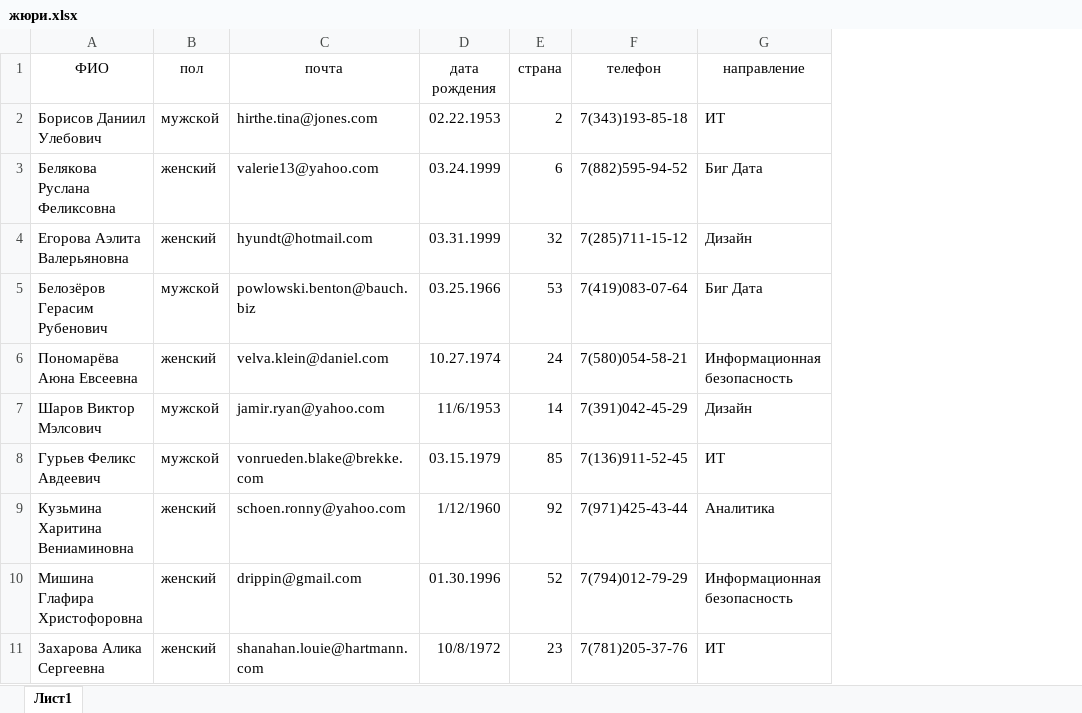
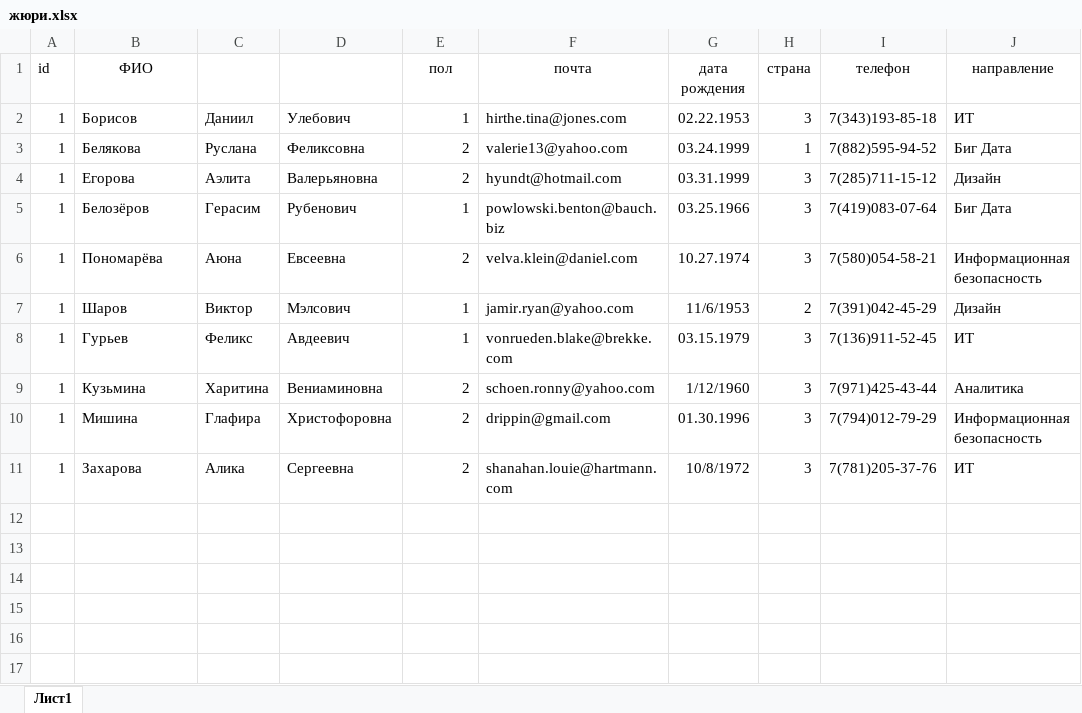
Before and after one commit to Slavan-ST/SoftwareSolutionsForBusiness, an Excel workbook: примеры + рекомендации/Пример решения ДЕМО/Ресурсы/Жюри_import/жюри.xlsx, sheet Лист1, drawn as a sheet; only a part is shown; values as stored, in another font and other column widths than the file's, no borders; addresses are those after the commit; the diff names each change by its address in the sheet, - before the commit and + after, or states it on an @@ line.

```diff
--- a/примеры + рекомендации/Пример решения ДЕМО/Ресурсы/Жюри_import/жюри.xlsx (sheet Лист1)
+++ b/примеры + рекомендации/Пример решения ДЕМО/Ресурсы/Жюри_import/жюри.xlsx (sheet Лист1)
+column A (id), rows 2-11: all 1
+column C, rows 2-11: Даниил | Руслана | Аэлита | Герасим | Аюна | Виктор | Феликс | Харитина | Глафира | Алика
+column D, rows 2-11: Улебович | Феликсовна | Валерьяновна | Рубенович | Евсеевна | Мэлсович | Авдеевич | Вениаминовна | Христофоровна | Сергеевна
-B2 (ФИО): Борисов Даниил Улебович
+B2 (ФИО): Борисов
-E2 (пол): мужской
+E2 (пол): 1
-H2 (страна): 2
+H2 (страна): 3
-B3 (ФИО): Белякова Руслана Феликсовна
+B3 (ФИО): Белякова
-E3:E4 (пол): женский
+E3:E4 (пол): 2
-H3 (страна): 6
+H3 (страна): 1
-B4 (ФИО): Егорова Аэлита Валерьяновна
+B4 (ФИО): Егорова
-H4 (страна): 32
+H4 (страна): 3
-B5 (ФИО): Белозёров Герасим Рубенович
+B5 (ФИО): Белозёров
-E5 (пол): мужской
+E5 (пол): 1
-H5 (страна): 53
+H5 (страна): 3
-B6 (ФИО): Пономарёва Аюна Евсеевна
+B6 (ФИО): Пономарёва
-E6 (пол): женский
+E6 (пол): 2
-H6 (страна): 24
+H6 (страна): 3
-B7 (ФИО): Шаров Виктор Мэлсович
+B7 (ФИО): Шаров
-E7:E8 (пол): мужской
+E7:E8 (пол): 1
-H7 (страна): 14
+H7 (страна): 2
-B8 (ФИО): Гурьев Феликс Авдеевич
+B8 (ФИО): Гурьев
-H8 (страна): 85
+H8 (страна): 3
-B9 (ФИО): Кузьмина Харитина Вениаминовна
+B9 (ФИО): Кузьмина
-E9:E11 (пол): женский
+E9:E11 (пол): 2
-H9 (страна): 92
+H9 (страна): 3
-B10 (ФИО): Мишина Глафира Христофоровна
+B10 (ФИО): Мишина
-H10 (страна): 52
+H10 (страна): 3
-B11 (ФИО): Захарова Алика Сергеевна
+B11 (ФИО): Захарова
-H11 (страна): 23
+H11 (страна): 3
```
Also changed, not shown: примеры + рекомендации/Пример решения ДЕМО/Ресурсы/Мероприятия_import/Мероприятия_Цифровизация.xlsx, примеры + рекомендации/Пример решения ДЕМО/Ресурсы/Модераторы_import/Модераторы.xlsx, 10 other files.
